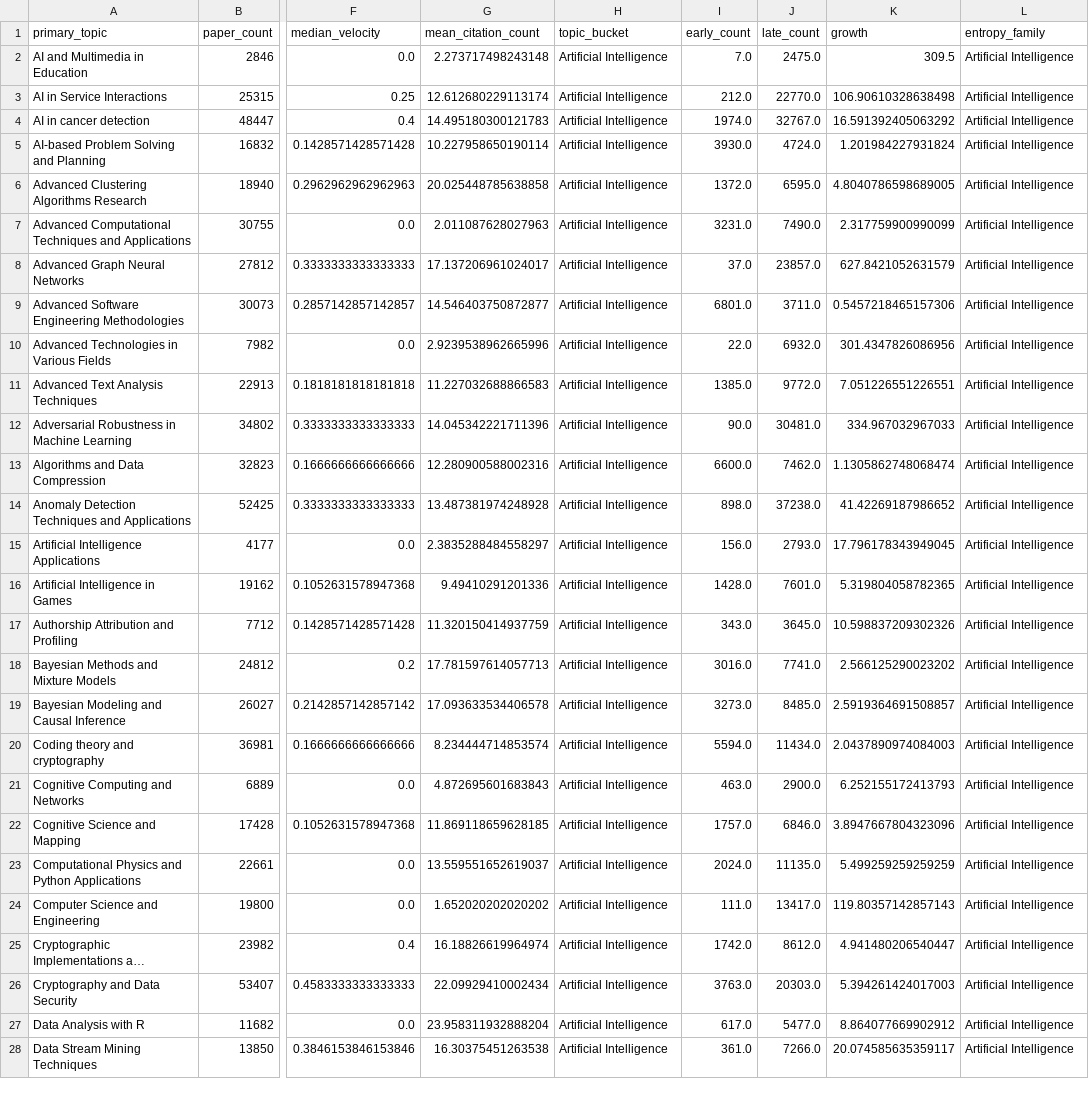
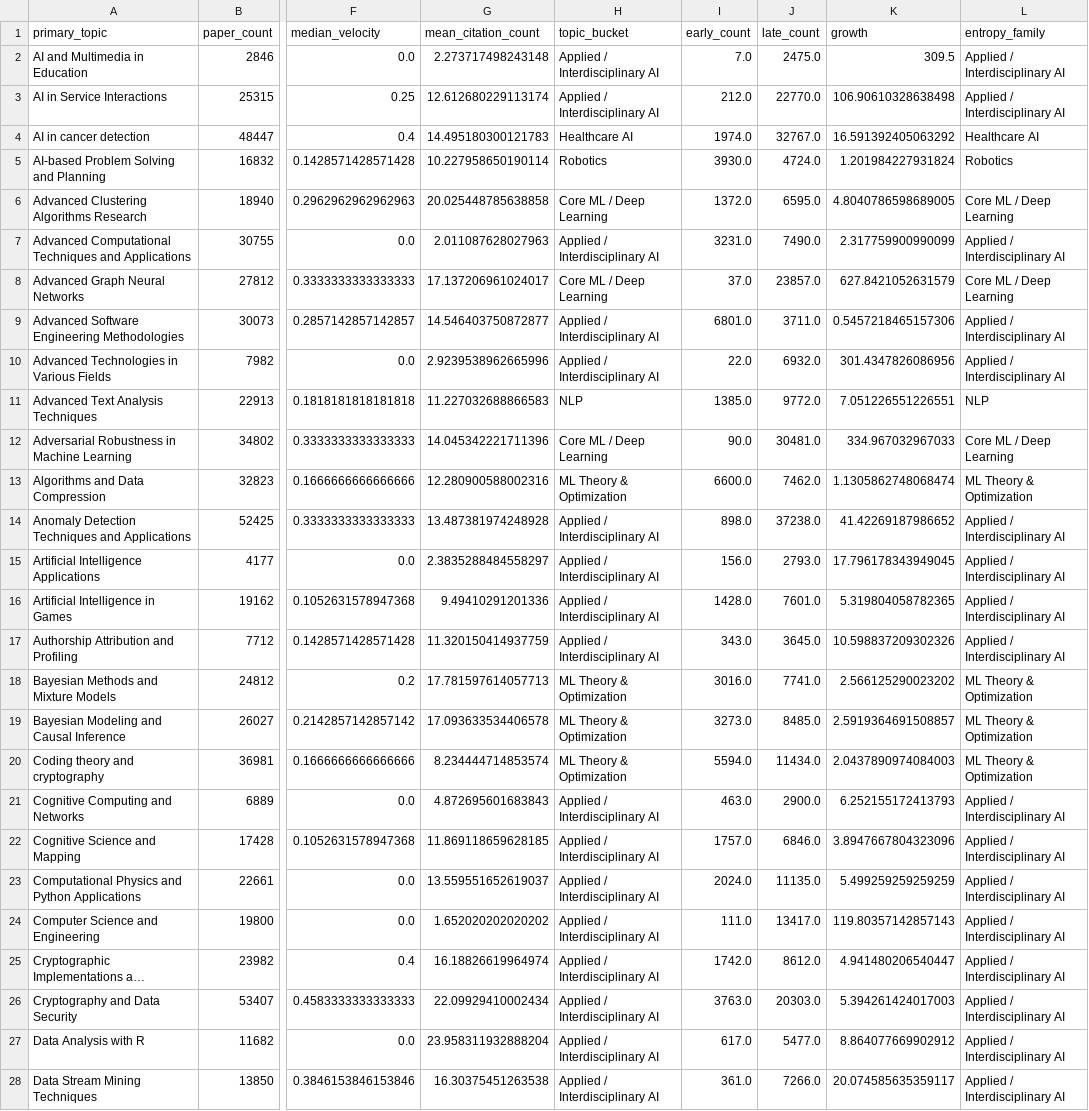
Before and after one commit to The-platypus20/Project_2_Data_Visualization_Group_6, a CSV file: Dataset/dashboard_cache/impact_topic_scatter.csv, drawn as a sheet; only a part is shown, gaps mark what is left out; long unchanged cells end in …; the diff covers the shown part only; the diff names each change by its address in the sheet, - before the commit and + after, or states it on an @@ line.

```diff
--- a/Dataset/dashboard_cache/impact_topic_scatter.csv
+++ b/Dataset/dashboard_cache/impact_topic_scatter.csv
-H2:H3 (topic_bucket): Artificial Intelligence
+H2:H3 (topic_bucket): Applied / Interdisciplinary AI
-L2:L3 (entropy_family): Artificial Intelligence
+L2:L3 (entropy_family): Applied / Interdisciplinary AI
-H4 (topic_bucket): Artificial Intelligence
+H4 (topic_bucket): Healthcare AI
-L4 (entropy_family): Artificial Intelligence
+L4 (entropy_family): Healthcare AI
-H5 (topic_bucket): Artificial Intelligence
+H5 (topic_bucket): Robotics
-L5 (entropy_family): Artificial Intelligence
+L5 (entropy_family): Robotics
-H6 (topic_bucket): Artificial Intelligence
+H6 (topic_bucket): Core ML / Deep Learning
-L6 (entropy_family): Artificial Intelligence
+L6 (entropy_family): Core ML / Deep Learning
-H7 (topic_bucket): Artificial Intelligence
+H7 (topic_bucket): Applied / Interdisciplinary AI
-L7 (entropy_family): Artificial Intelligence
+L7 (entropy_family): Applied / Interdisciplinary AI
-H8 (topic_bucket): Artificial Intelligence
+H8 (topic_bucket): Core ML / Deep Learning
-L8 (entropy_family): Artificial Intelligence
+L8 (entropy_family): Core ML / Deep Learning
-H9:H10 (topic_bucket): Artificial Intelligence
+H9:H10 (topic_bucket): Applied / Interdisciplinary AI
-L9:L10 (entropy_family): Artificial Intelligence
+L9:L10 (entropy_family): Applied / Interdisciplinary AI
-H11 (topic_bucket): Artificial Intelligence
+H11 (topic_bucket): NLP
-L11 (entropy_family): Artificial Intelligence
+L11 (entropy_family): NLP
-H12 (topic_bucket): Artificial Intelligence
+H12 (topic_bucket): Core ML / Deep Learning
-L12 (entropy_family): Artificial Intelligence
+L12 (entropy_family): Core ML / Deep Learning
-H13 (topic_bucket): Artificial Intelligence
+H13 (topic_bucket): ML Theory & Optimization
-L13 (entropy_family): Artificial Intelligence
+L13 (entropy_family): ML Theory & Optimization
-H14:H17 (topic_bucket): Artificial Intelligence
+H14:H17 (topic_bucket): Applied / Interdisciplinary AI
-L14:L17 (entropy_family): Artificial Intelligence
+L14:L17 (entropy_family): Applied / Interdisciplinary AI
-H18:H20 (topic_bucket): Artificial Intelligence
+H18:H20 (topic_bucket): ML Theory & Optimization
-L18:L20 (entropy_family): Artificial Intelligence
+L18:L20 (entropy_family): ML Theory & Optimization
-H21:H28 (topic_bucket): Artificial Intelligence
+H21:H28 (topic_bucket): Applied / Interdisciplinary AI
-L21:L28 (entropy_family): Artificial Intelligence
+L21:L28 (entropy_family): Applied / Interdisciplinary AI
```
Also changed, not shown: 100 edited cells elsewhere in this file, Dataset/dashboard_cache/bucket_year_counts.csv, Dataset/dashboard_cache/diversity_metrics.csv, 16 other files.
